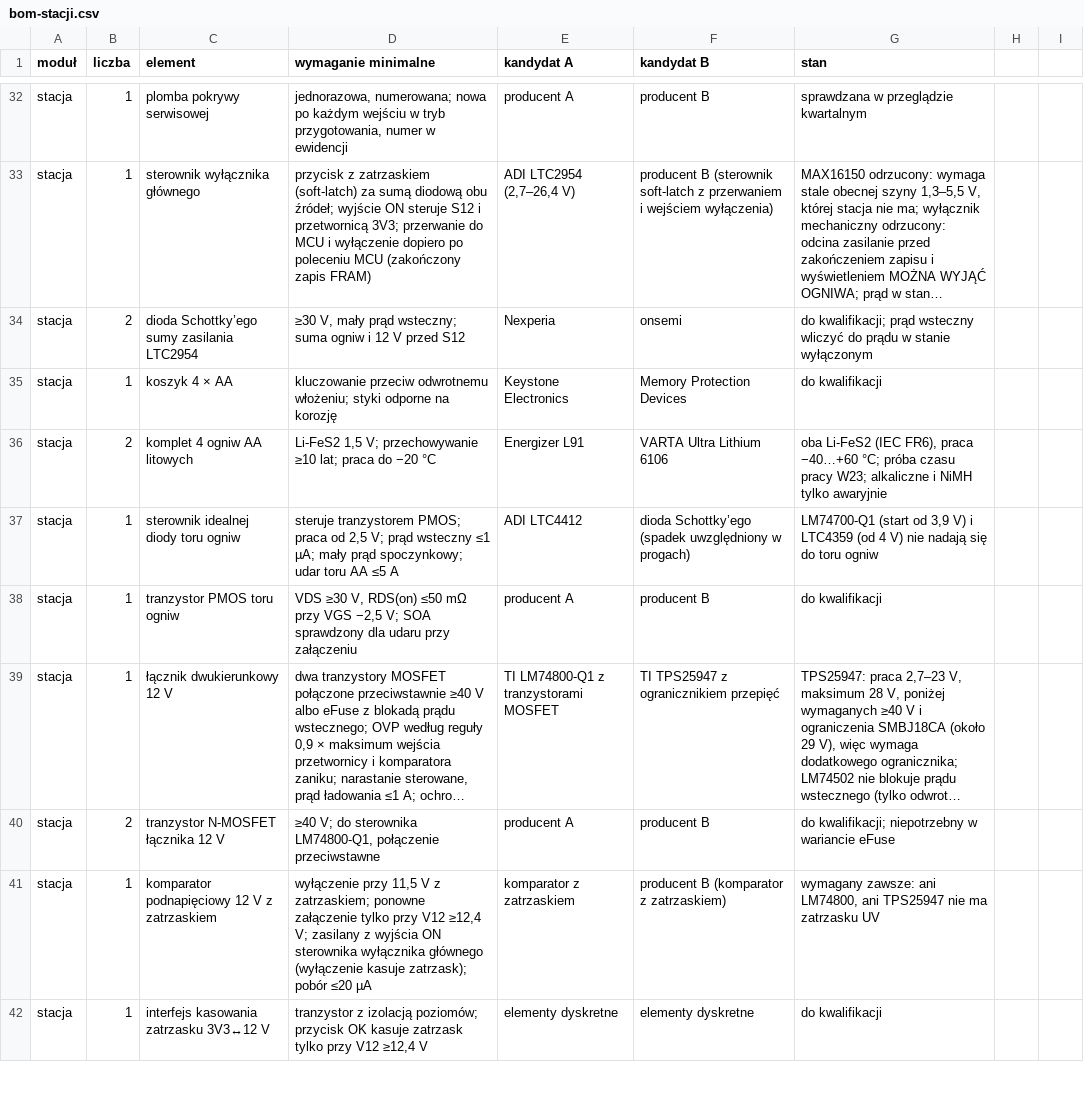
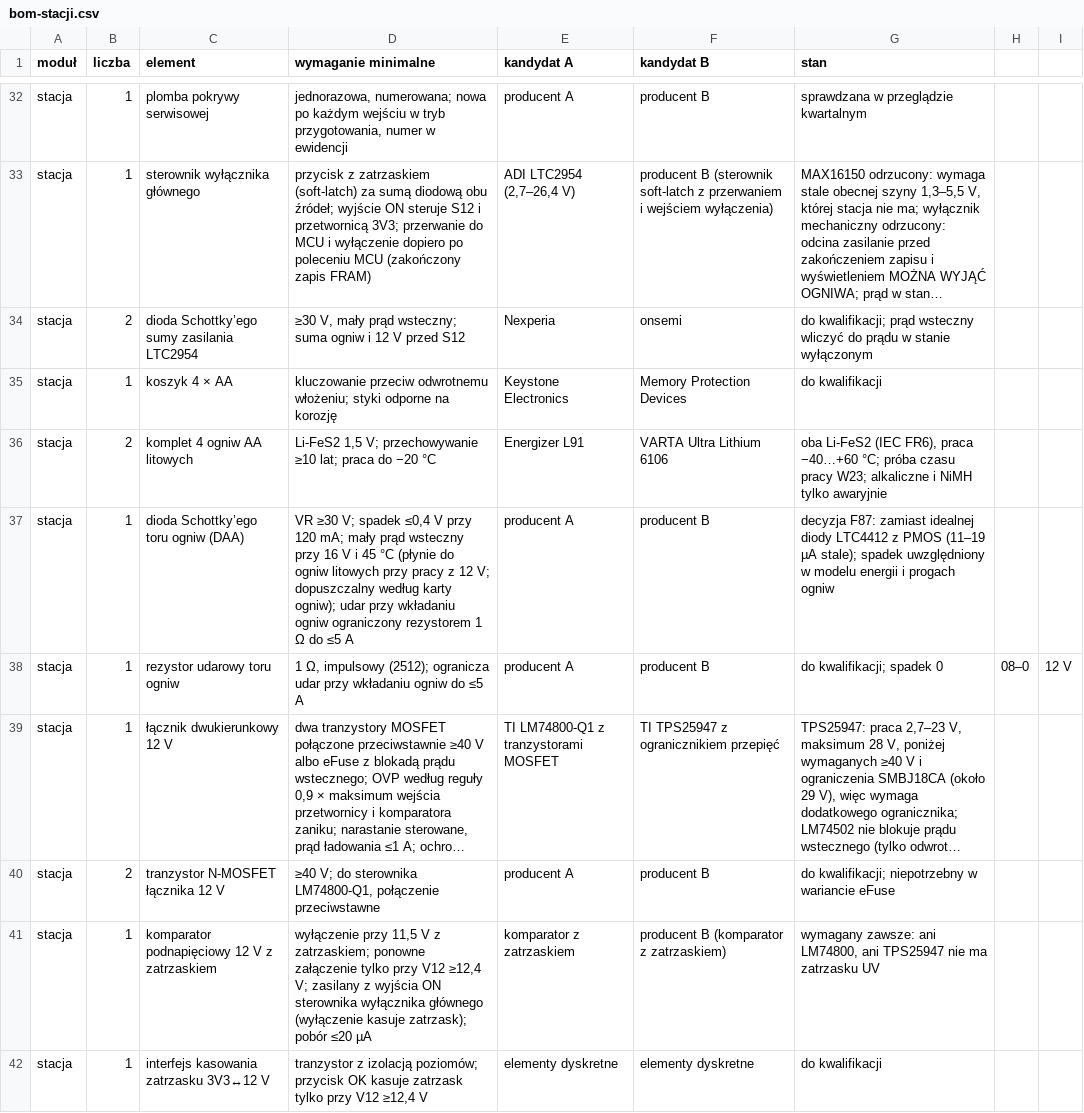
Before and after one commit to tmierzwa/WICI, a CSV file: docs/spec/bom-stacji.csv, drawn as a sheet; only a part is shown, gaps mark what is left out; long unchanged cells end in …; removed rows and columns are numbered as before the commit, all else as after; the diff covers the shown part only; the diff names each change by its address in the sheet, - before the commit and + after, or states it on an @@ line.

```diff
--- a/docs/spec/bom-stacji.csv
+++ b/docs/spec/bom-stacji.csv
-row 37: stacja | 1 | sterownik idealnej diody toru ogniw | steruje tranzystorem PMOS; praca od 2,5 V; prąd wsteczny ≤1 µA; mały prąd spoczynkowy; udar toru AA ≤5 A | ADI LTC4412 | dioda Schottky’ego (spadek uwzględniony w progach) | LM74700-Q1 (start od 3,9 V) i LTC4359 (od 4 V) nie nadają się do toru ogniw
-C37 (element): tranzystor PMOS toru ogniw
+C37 (element): dioda Schottky’ego toru ogniw (DAA)
-D37 (wymaganie minimalne): VDS ≥30 V, RDS(on) ≤50 mΩ przy VGS −2,5 V; SOA sprawdzony dla udaru przy załączeniu
+D37 (wymaganie minimalne): VR ≥30 V; spadek ≤0,4 V przy 120 mA; mały prąd wsteczny przy 16 V i 45 °C (płynie do ogniw litowych przy pracy z 12 V; dopuszczalny według karty ogniw); udar przy wkładaniu ogniw ograniczony rezystorem 1 Ω do ≤5 A
-G37 (stan): do kwalifikacji
+G37 (stan): decyzja F87: zamiast idealnej diody LTC4412 z PMOS (11–19 µA stale); spadek uwzględniony w modelu energii i progach ogniw
+row 38: stacja | 1 | rezystor udarowy toru ogniw | 1 Ω, impulsowy (2512); ogranicza udar przy wkładaniu ogniw do ≤5 A | producent A | producent B | do kwalifikacji; spadek 0 | 08–0 | 12 V
```
Also changed, not shown: 1 added row, 1 removed row and 4 edited cells elsewhere in this file, 12 other files.
